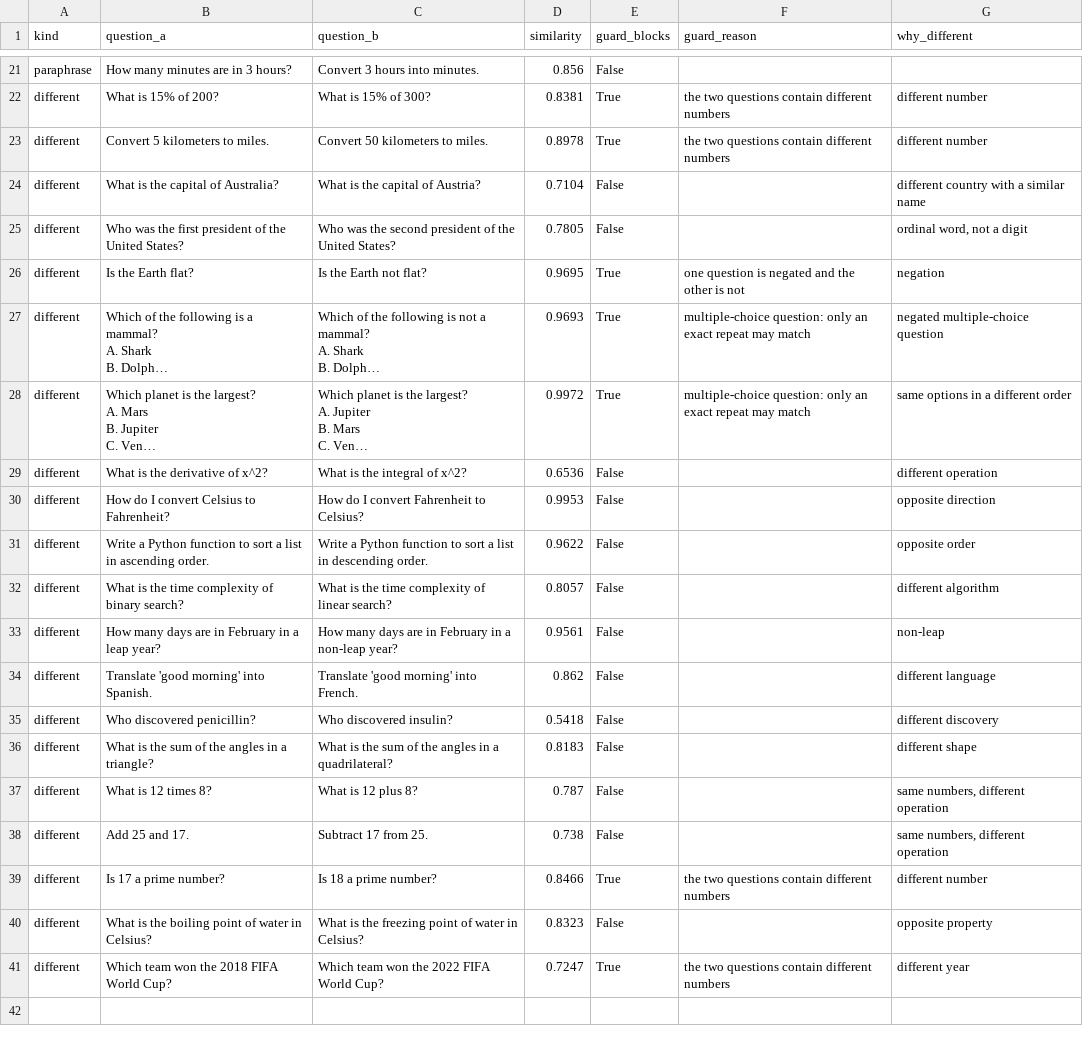
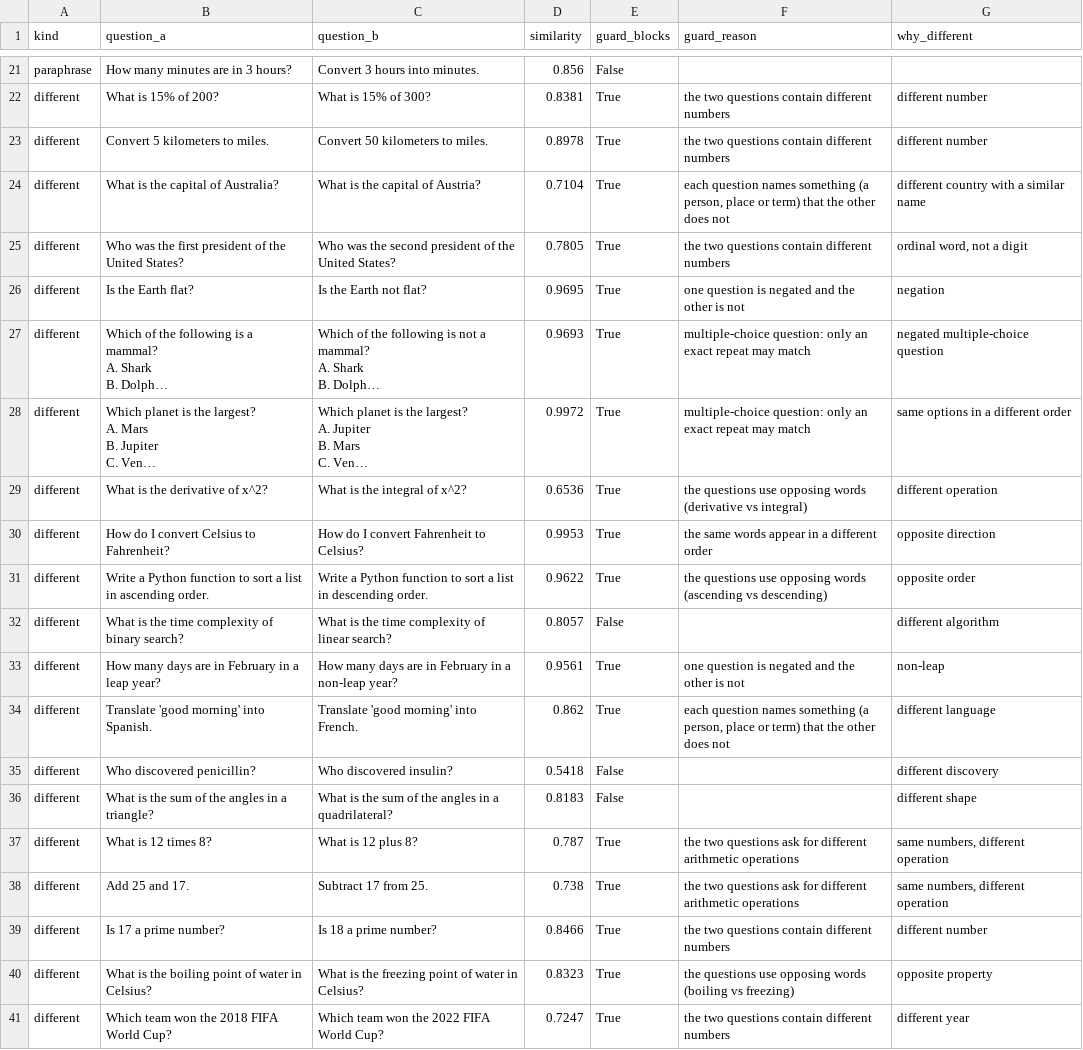
Before and after one commit to Priyanshu1981/llm-router-project, a CSV file: experiments/results/cache_pairs_scored.csv, drawn as a sheet; only a part is shown, gaps mark what is left out; long unchanged cells end in …; the diff names each change by its address in the sheet, - before the commit and + after, or states it on an @@ line.

Commit message:
Phase 5b: stronger cache guards and fresh evaluation pairs

```diff
--- a/experiments/results/cache_pairs_scored.csv
+++ b/experiments/results/cache_pairs_scored.csv
-E24:E25 (guard_blocks): False
+E24:E25 (guard_blocks): True
-F24 (guard_reason): (empty)
+F24 (guard_reason): each question names something (a person, place or term) that the other does not
-F25 (guard_reason): (empty)
+F25 (guard_reason): the two questions contain different numbers
-E29:E31 (guard_blocks): False
+E29:E31 (guard_blocks): True
-F29 (guard_reason): (empty)
+F29 (guard_reason): the questions use opposing words (derivative vs integral)
-F30 (guard_reason): (empty)
+F30 (guard_reason): the same words appear in a different order
-F31 (guard_reason): (empty)
+F31 (guard_reason): the questions use opposing words (ascending vs descending)
-E33:E34 (guard_blocks): False
+E33:E34 (guard_blocks): True
-F33 (guard_reason): (empty)
+F33 (guard_reason): one question is negated and the other is not
-F34 (guard_reason): (empty)
+F34 (guard_reason): each question names something (a person, place or term) that the other does not
-E37:E38 (guard_blocks): False
+E37:E38 (guard_blocks): True
-F37:F38 (guard_reason): (empty)
+F37:F38 (guard_reason): the two questions ask for different arithmetic operations
-E40 (guard_blocks): False
+E40 (guard_blocks): True
-F40 (guard_reason): (empty)
+F40 (guard_reason): the questions use opposing words (boiling vs freezing)
```
Also changed, not shown: experiments/results/cache_threshold_sweep.csv, 10 other files.
